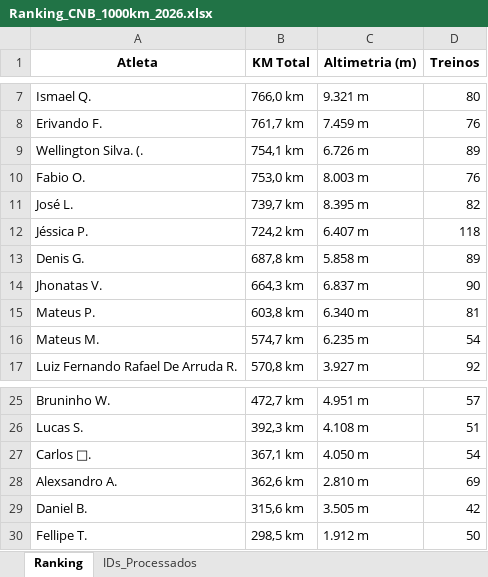
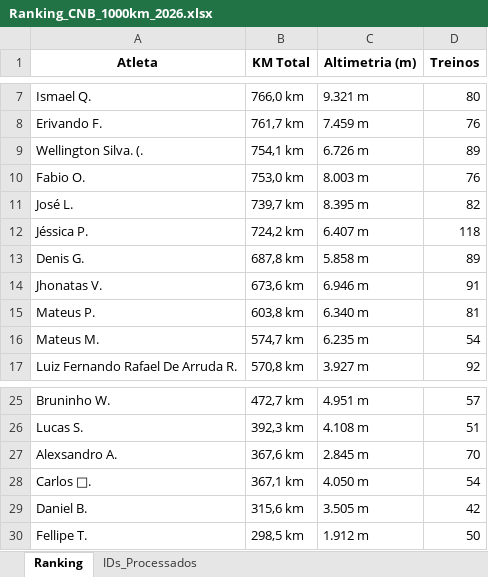
Before and after one commit to marcosfelix22/ranking-strava-cnb-1000km, an Excel workbook: Ranking_CNB_1000km_2026.xlsx, sheet Ranking, drawn as a sheet; only a part is shown, gaps mark what is left out; values as stored, in another font and other column widths than the file's, no borders; removed rows and columns are numbered as before the commit, all else as after; the diff names each change by its address in the sheet, - before the commit and + after, or states it on an @@ line.

Commit message:
Ranking atualizado automaticamente

```diff
--- a/Ranking_CNB_1000km_2026.xlsx (sheet Ranking)
+++ b/Ranking_CNB_1000km_2026.xlsx (sheet Ranking)
-B14 (KM Total): 664,3 km
+B14 (KM Total): 673,6 km
-C14 (Altimetria (m)): 6.837 m
+C14 (Altimetria (m)): 6.946 m
-D14 (Treinos): 90
+D14 (Treinos): 91
+row 27: Alexsandro A. | 367,6 km | 2.845 m | 70
-row 28: Alexsandro A. | 362,6 km | 2.810 m | 69
```
Also changed, not shown: sheet IDs_Processados.
